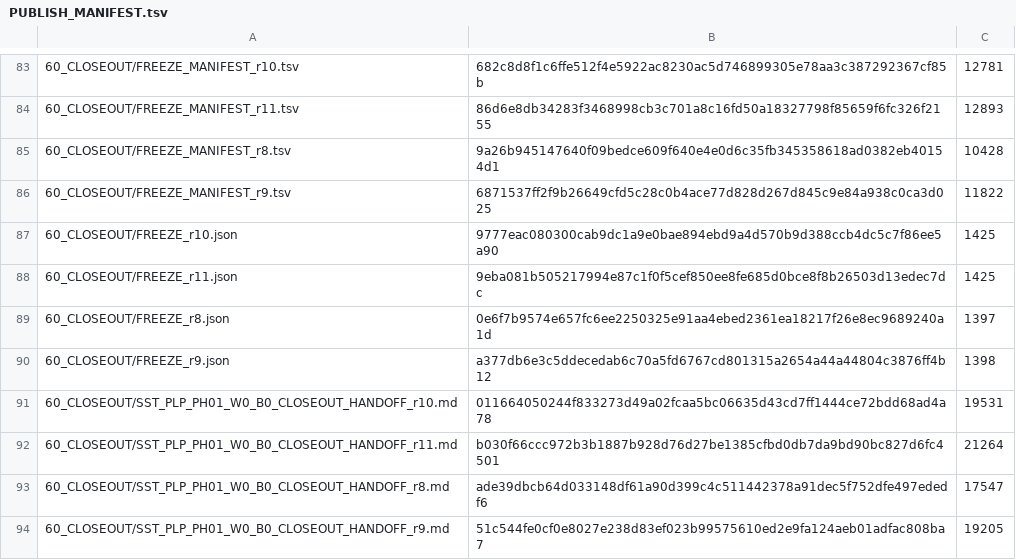
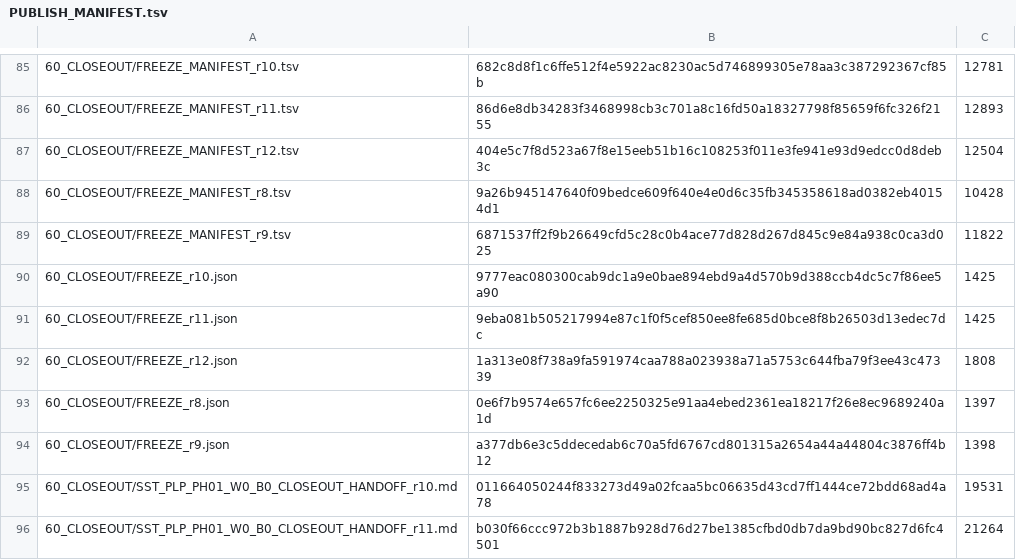
Before and after one commit to shw097-team/SQS-THC_MVP, a TSV file: 72_W0_B0_R3_20261127/PUBLISH_MANIFEST.tsv, drawn as a sheet; only a part is shown, gaps mark what is left out; the shorter side is filled out with more unchanged rows; the diff covers the shown part only.

Commit message:
W0 B0 r12: self-description matched to artefacts (freeze predicate, verdict roster, notice built from tracked files)

```diff
--- a/72_W0_B0_R3_20261127/PUBLISH_MANIFEST.tsv
+++ b/72_W0_B0_R3_20261127/PUBLISH_MANIFEST.tsv
@@ -84,2 +86,3 @@
 60_CLOSEOUT/FREEZE_MANIFEST_r11.tsv	86d6e8db34283f3468998cb3c701a8c16fd50a18327798f85659f6fc326f2155	12893
+60_CLOSEOUT/FREEZE_MANIFEST_r12.tsv	404e5c7f8d523a67f8e15eeb51b16c108253f011e3fe941e93d9edcc0d8deb3c	12504
 60_CLOSEOUT/FREEZE_MANIFEST_r8.tsv	9a26b945147640f09bedce609f640e4e0d6c35fb345358618ad0382eb40154d1	10428
@@ -88,2 +91,3 @@
 60_CLOSEOUT/FREEZE_r11.json	9eba081b505217994e87c1f0f5cef850ee8fe685d0bce8f8b26503d13edec7dc	1425
+60_CLOSEOUT/FREEZE_r12.json	1a313e08f738a9fa591974caa788a023938a71a5753c644fba79f3ee43c47339	1808
 60_CLOSEOUT/FREEZE_r8.json	0e6f7b9574e657fc6ee2250325e91aa4ebed2361ea18217f26e8ec9689240a1d	1397
```
Also changed, not shown: 5 added rows and 6 edited cells elsewhere in this file, 10 other files.
